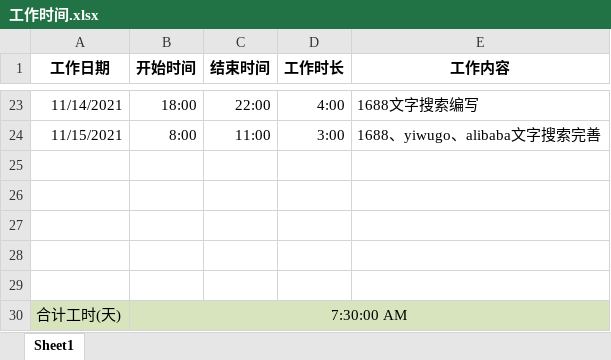
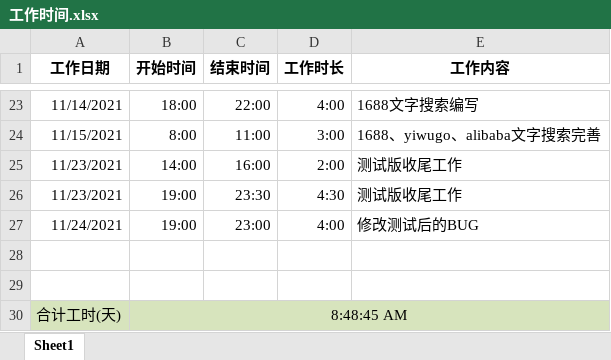
Before and after one commit to q990724/source_iq, an Excel workbook: 工作时间.xlsx, sheet Sheet1, drawn as a sheet; only a part is shown, gaps mark what is left out; values as stored, in another font and other column widths than the file's, no borders; table styles not drawn; removed rows and columns are numbered as before the commit, all else as after; the diff names each change by its address in the sheet, - before the commit and + after, or states it on an @@ line.

```diff
--- a/工作时间.xlsx (sheet Sheet1)
+++ b/工作时间.xlsx (sheet Sheet1)
+row 25: 11/23/2021 | 14:00 | 16:00 | 2:00 | 测试版收尾工作
+row 26: 11/23/2021 | 19:00 | 23:30 | 4:30 | 测试版收尾工作
+row 27: 11/24/2021 | 19:00 | 23:00 | 4:00 | 修改测试后的BUG
-row 27: (empty)
-row 28: (empty)
-row 29: (empty)
-B30 (开始时间): 7:30:00 AM
+B30 (开始时间): 8:48:45 AM
```
Also changed, not shown: 1 other file.
